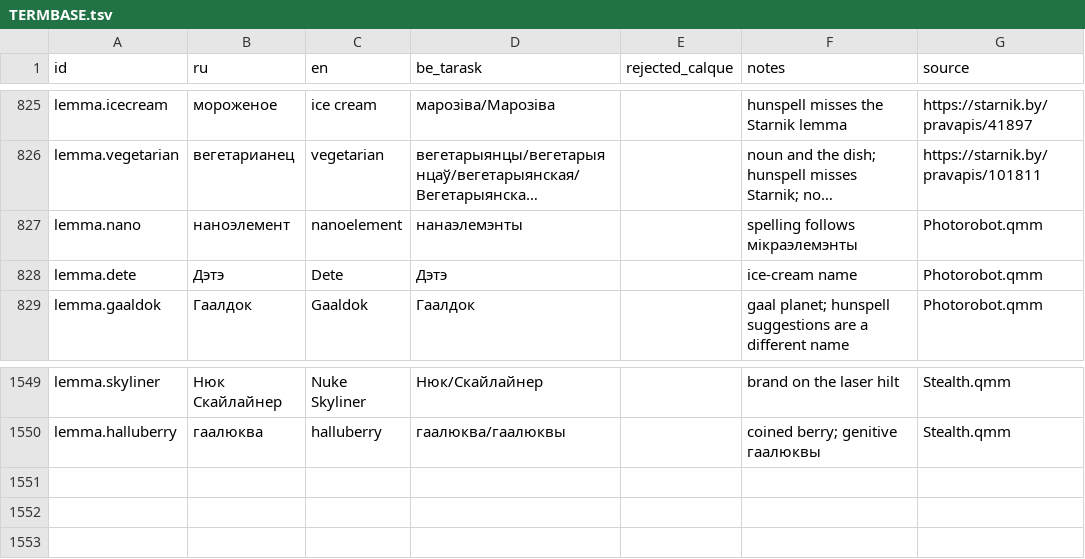
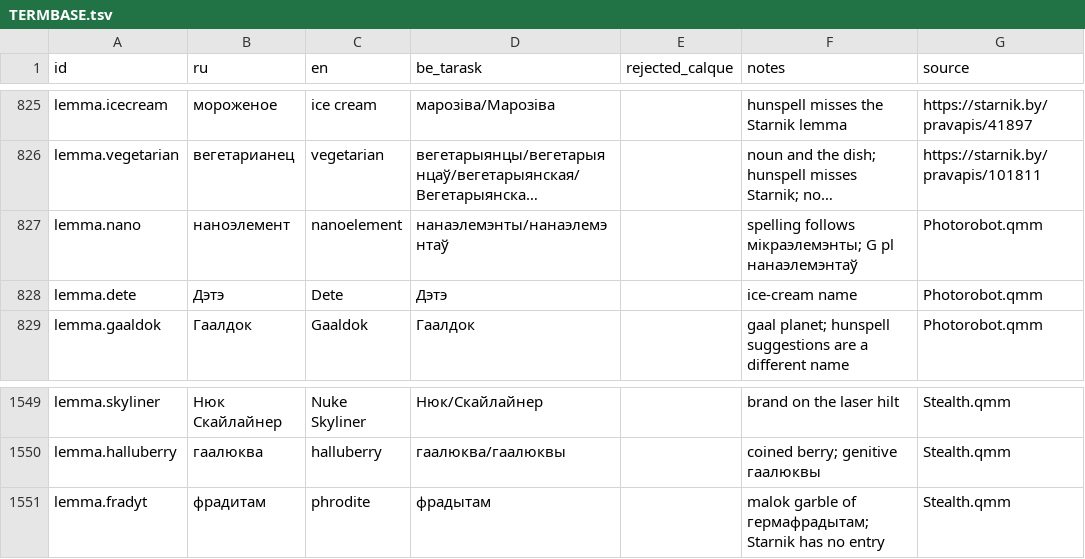
Before and after one commit to siarhei-zavadski/space-rangers-be-translation, a TSV file: TERMBASE.tsv, drawn as a sheet; only a part is shown, gaps mark what is left out; long unchanged cells end in …; the diff names each change by its address in the sheet, - before the commit and + after, or states it on an @@ line.

```diff
--- a/TERMBASE.tsv
+++ b/TERMBASE.tsv
-D827 (be_tarask): нанаэлемэнты
+D827 (be_tarask): нанаэлемэнты/нанаэлемэнтаў
-F827 (notes): spelling follows мікраэлемэнты
+F827 (notes): spelling follows мікраэлемэнты; G pl нанаэлемэнтаў
+row 1551: lemma.fradyt | фрадитам | phrodite | фрадытам |  | malok garble of гермафрадытам; Starnik has no entry | Stealth.qmm
```
Also changed, not shown: 1 other file.
